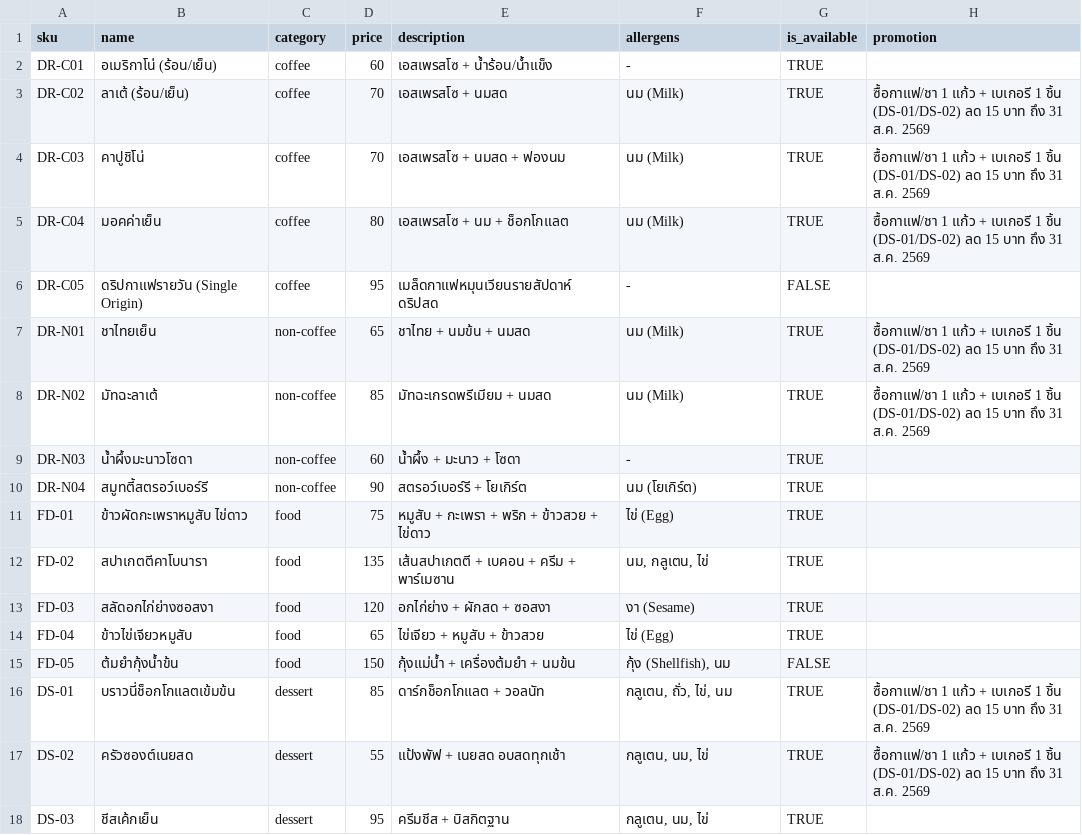
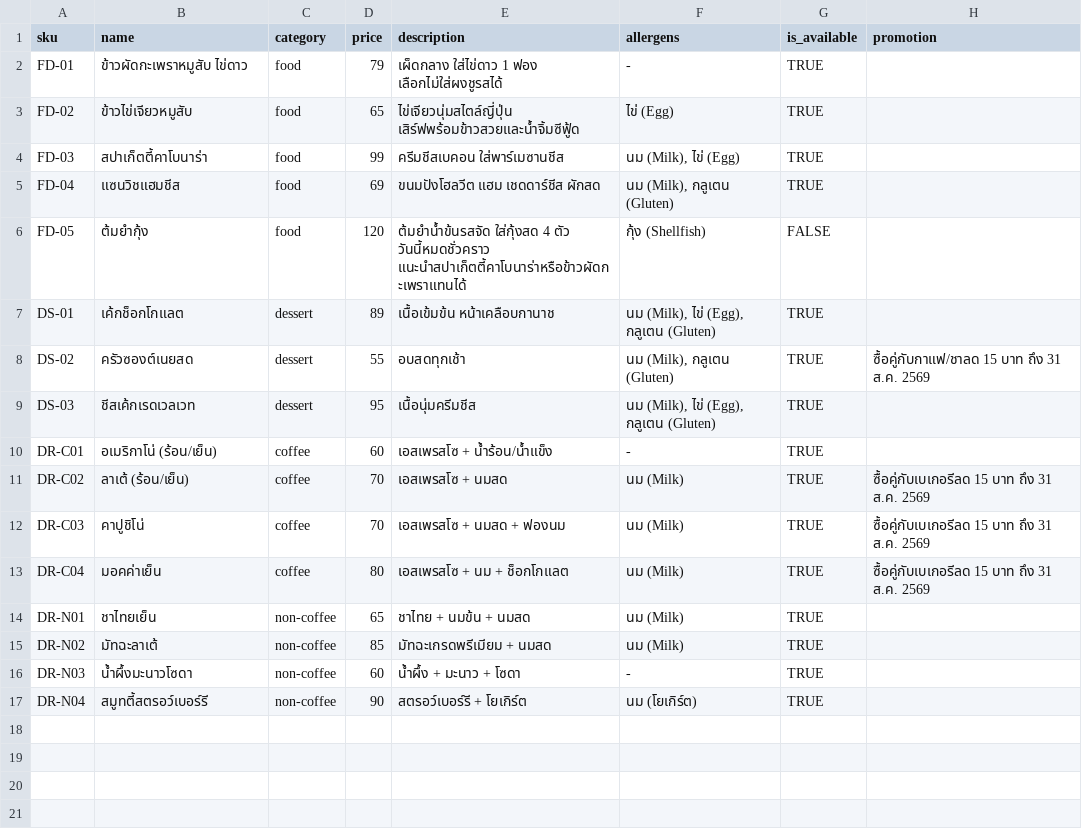
Before and after one commit to chonlasapmatt-art/restaurant-im-jai-ai-agent, a CSV file: data/Products.csv, drawn as a sheet.

```diff
--- a/data/Products.csv
+++ b/data/Products.csv
@@ -1,18 +1,17 @@
 sku,name,category,price,description,allergens,is_available,promotion
+FD-01,ข้าวผัดกะเพราหมูสับ ไข่ดาว,food,79,เผ็ดกลาง ใส่ไข่ดาว 1 ฟอง เลือกไม่ใส่ผงชูรสได้,-,TRUE,
+FD-02,ข้าวไข่เจียวหมูสับ,food,65,ไข่เจียวนุ่มสไตล์ญี่ปุ่น เสิร์ฟพร้อมข้าวสวยและน้ำจิ้มซีฟู้ด,ไข่ (Egg),TRUE,
+FD-03,สปาเก็ตตี้คาโบนาร่า,food,99,ครีมชีสเบคอน ใส่พาร์เมซานชีส,"นม (Milk), ไข่ (Egg)",TRUE,
+FD-04,แซนวิชแฮมชีส,food,69,ขนมปังโฮลวีต แฮม เชดดาร์ชีส ผักสด,"นม (Milk), กลูเตน (Gluten)",TRUE,
+FD-05,ต้มยำกุ้ง,food,120,ต้มยำน้ำข้นรสจัด ใส่กุ้งสด 4 ตัว วันนี้หมดชั่วคราว แนะนำสปาเก็ตตี้คาโบนาร่าหรือข้าวผัดกะเพราแทนได้,กุ้ง (Shellfish),FALSE,
+DS-01,เค้กช็อกโกแลต,dessert,89,เนื้อเข้มข้น หน้าเคลือบกานาช,"นม (Milk), ไข่ (Egg), กลูเตน (Gluten)",TRUE,
+DS-02,ครัวซองต์เนยสด,dessert,55,อบสดทุกเช้า,"นม (Milk), กลูเตน (Gluten)",TRUE,ซื้อคู่กับกาแฟ/ชาลด 15 บาท ถึง 31 ส.ค. 2569
+DS-03,ชีสเค้กเรดเวลเวท,dessert,95,เนื้อนุ่มครีมชีส,"นม (Milk), ไข่ (Egg), กลูเตน (Gluten)",TRUE,
 DR-C01,อเมริกาโน่ (ร้อน/เย็น),coffee,60,เอสเพรสโซ + น้ำร้อน/น้ำแข็ง,-,TRUE,
-DR-C02,ลาเต้ (ร้อน/เย็น),coffee,70,เอสเพรสโซ + นมสด,นม (Milk),TRUE,ซื้อกาแฟ/ชา 1 แก้ว + เบเกอรี 1 ชิ้น (DS-01/DS-02) ลด 15 บาท ถึง 31 ส.ค. 2569
-DR-C03,คาปูชิโน่,coffee,70,เอสเพรสโซ + นมสด + ฟองนม,นม (Milk),TRUE,ซื้อกาแฟ/ชา 1 แก้ว + เบเกอรี 1 ชิ้น (DS-01/DS-02) ลด 15 บาท ถึง 31 ส.ค. 2569
-DR-C04,มอคค่าเย็น,coffee,80,เอสเพรสโซ + นม + ช็อกโกแลต,นม (Milk),TRUE,ซื้อกาแฟ/ชา 1 แก้ว + เบเกอรี 1 ชิ้น (DS-01/DS-02) ลด 15 บาท ถึง 31 ส.ค. 2569
-DR-C05,ดริปกาแฟรายวัน (Single Origin),coffee,95,เมล็ดกาแฟหมุนเวียนรายสัปดาห์ ดริปสด,-,FALSE,
-DR-N01,ชาไทยเย็น,non-coffee,65,ชาไทย + นมข้น + นมสด,นม (Milk),TRUE,ซื้อกาแฟ/ชา 1 แก้ว + เบเกอรี 1 ชิ้น (DS-01/DS-02) ลด 15 บาท ถึง 31 ส.ค. 2569
-DR-N02,มัทฉะลาเต้,non-coffee,85,มัทฉะเกรดพรีเมียม + นมสด,นม (Milk),TRUE,ซื้อกาแฟ/ชา 1 แก้ว + เบเกอรี 1 ชิ้น (DS-01/DS-02) ลด 15 บาท ถึง 31 ส.ค. 2569
+DR-C02,ลาเต้ (ร้อน/เย็น),coffee,70,เอสเพรสโซ + นมสด,นม (Milk),TRUE,ซื้อคู่กับเบเกอรีลด 15 บาท ถึง 31 ส.ค. 2569
+DR-C03,คาปูชิโน่,coffee,70,เอสเพรสโซ + นมสด + ฟองนม,นม (Milk),TRUE,ซื้อคู่กับเบเกอรีลด 15 บาท ถึง 31 ส.ค. 2569
+DR-C04,มอคค่าเย็น,coffee,80,เอสเพรสโซ + นม + ช็อกโกแลต,นม (Milk),TRUE,ซื้อคู่กับเบเกอรีลด 15 บาท ถึง 31 ส.ค. 2569
+DR-N01,ชาไทยเย็น,non-coffee,65,ชาไทย + นมข้น + นมสด,นม (Milk),TRUE,
+DR-N02,มัทฉะลาเต้,non-coffee,85,มัทฉะเกรดพรีเมียม + นมสด,นม (Milk),TRUE,
 DR-N03,น้ำผึ้งมะนาวโซดา,non-coffee,60,น้ำผึ้ง + มะนาว + โซดา,-,TRUE,
 DR-N04,สมูทตี้สตรอว์เบอร์รี,non-coffee,90,สตรอว์เบอร์รี + โยเกิร์ต,นม (โยเกิร์ต),TRUE,
-FD-01,ข้าวผัดกะเพราหมูสับ ไข่ดาว,food,75,หมูสับ + กะเพรา + พริก + ข้าวสวย + ไข่ดาว,ไข่ (Egg),TRUE,
-FD-02,สปาเกตตีคาโบนารา,food,135,เส้นสปาเกตตี + เบคอน + ครีม + พาร์เมซาน,"นม, กลูเตน, ไข่",TRUE,
-FD-03,สลัดอกไก่ย่างซอสงา,food,120,อกไก่ย่าง + ผักสด + ซอสงา,งา (Sesame),TRUE,
-FD-04,ข้าวไข่เจียวหมูสับ,food,65,ไข่เจียว + หมูสับ + ข้าวสวย,ไข่ (Egg),TRUE,
-FD-05,ต้มยำกุ้งน้ำข้น,food,150,กุ้งแม่น้ำ + เครื่องต้มยำ + นมข้น,"กุ้ง (Shellfish), นม",FALSE,
-DS-01,บราวนี่ช็อกโกแลตเข้มข้น,dessert,85,ดาร์กช็อกโกแลต + วอลนัท,"กลูเตน, ถั่ว, ไข่, นม",TRUE,ซื้อกาแฟ/ชา 1 แก้ว + เบเกอรี 1 ชิ้น (DS-01/DS-02) ลด 15 บาท ถึง 31 ส.ค. 2569
-DS-02,ครัวซองต์เนยสด,dessert,55,แป้งพัฟ + เนยสด อบสดทุกเช้า,"กลูเตน, นม, ไข่",TRUE,ซื้อกาแฟ/ชา 1 แก้ว + เบเกอรี 1 ชิ้น (DS-01/DS-02) ลด 15 บาท ถึง 31 ส.ค. 2569
-DS-03,ชีสเค้กเย็น,dessert,95,ครีมชีส + บิสกิตฐาน,"กลูเตน, นม, ไข่",TRUE,
```
Also changed, not shown: 15 other files.
